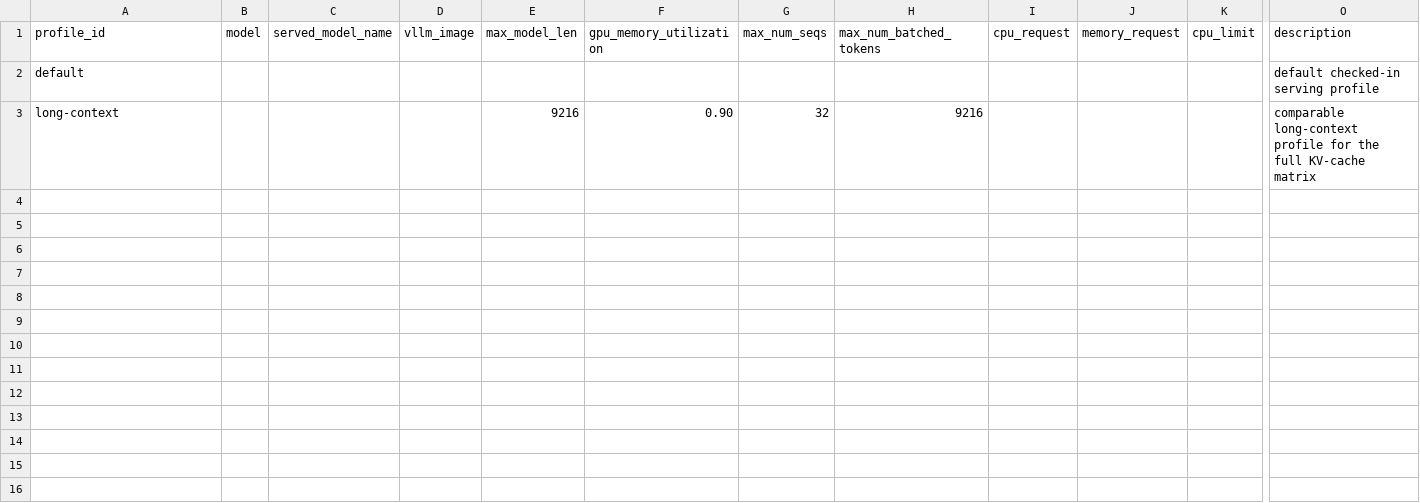
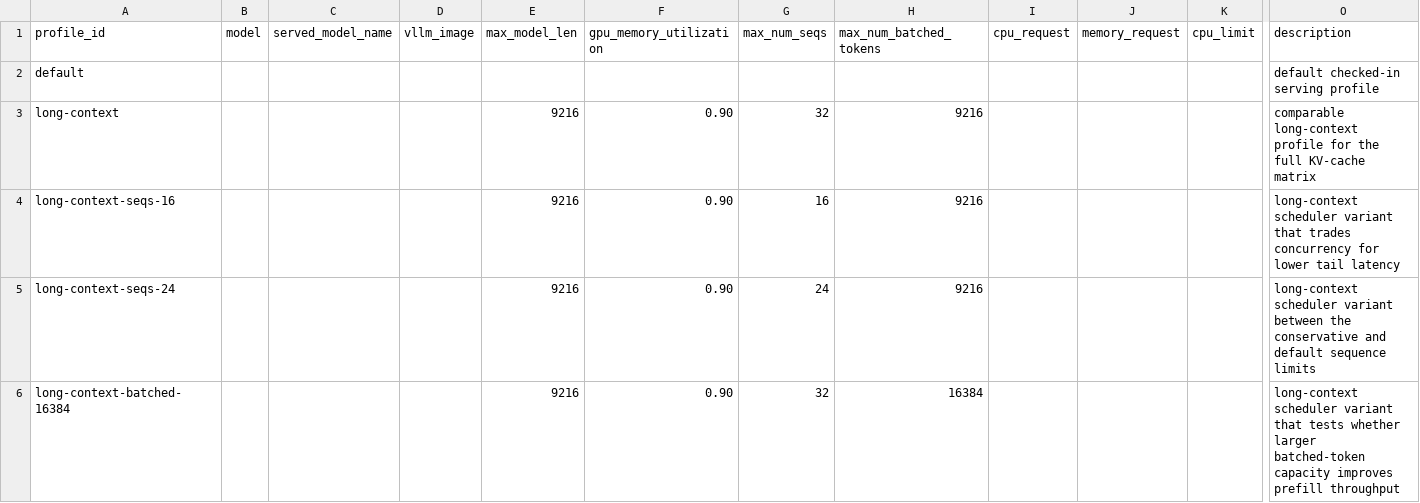
Before and after one commit to tungsheng/gpu-inference-lab, a CSV file: experiments/kv-cache/serving-profiles.csv, drawn as a sheet; only a part is shown, gaps mark what is left out; rows hold the shown columns only; the diff names each change by its address in the sheet, - before the commit and + after, or states it on an @@ line.

```diff
--- a/experiments/kv-cache/serving-profiles.csv
+++ b/experiments/kv-cache/serving-profiles.csv
+row 4: long-context-seqs-16 |  |  |  | 9216 | 0.90 | 16 | 9216 |  |  |  | long-context scheduler variant that trades concurrency for lower tail latency
+row 5: long-context-seqs-24 |  |  |  | 9216 | 0.90 | 24 | 9216 |  |  |  | long-context scheduler variant between the conservative and default sequence limits
+row 6: long-context-batched-16384 |  |  |  | 9216 | 0.90 | 32 | 16384 |  |  |  | long-context scheduler variant that tests whether larger batched-token capacity improves prefill throughput
```
Also changed, not shown: experiments/kv-cache/cases.csv, 20 other files.
